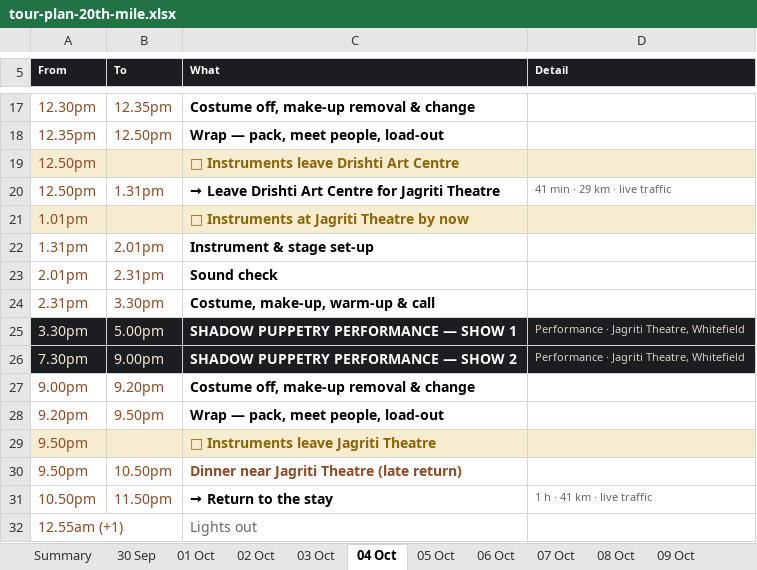
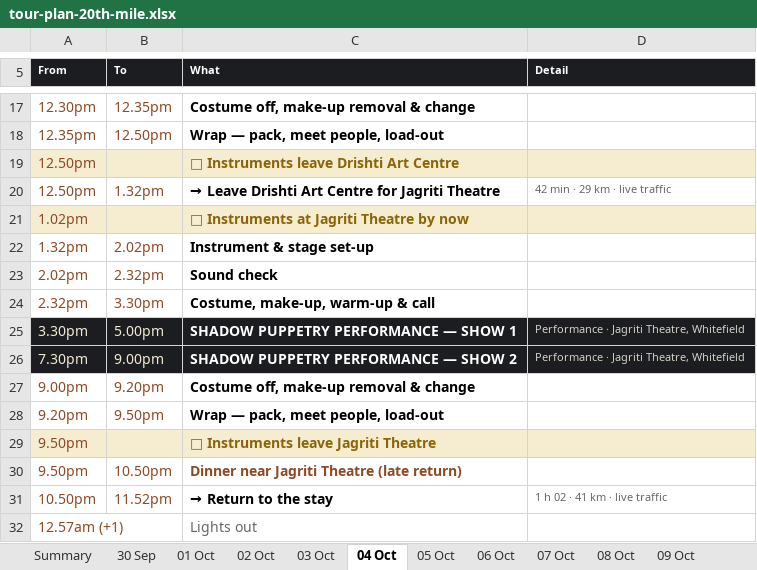
Before and after one commit to p-cult/bali-in-blr, an Excel workbook: plan/tour-plan-20th-mile.xlsx, sheet 04 Oct, drawn as a sheet; only a part is shown, gaps mark what is left out; values as stored, in another font and other column widths than the file's, no borders; the diff names each change by its address in the sheet, - before the commit and + after, or states it on an @@ line.

```diff
--- a/plan/tour-plan-20th-mile.xlsx (sheet 04 Oct)
+++ b/plan/tour-plan-20th-mile.xlsx (sheet 04 Oct)
-B20 (To): 1.31pm
+B20 (To): 1.32pm
-D20 (Detail): 41 min · 29 km · live traffic
+D20 (Detail): 42 min · 29 km · live traffic
-A21 (From): 1.01pm
+A21 (From): 1.02pm
-A22 (From): 1.31pm
+A22 (From): 1.32pm
-B22 (To): 2.01pm
+B22 (To): 2.02pm
-A23 (From): 2.01pm
+A23 (From): 2.02pm
-B23 (To): 2.31pm
+B23 (To): 2.32pm
-A24 (From): 2.31pm
+A24 (From): 2.32pm
-B31 (To): 11.50pm
+B31 (To): 11.52pm
-D31 (Detail): 1 h · 41 km · live traffic
+D31 (Detail): 1 h 02 · 41 km · live traffic
-A32 (From): 12.55am (+1)
+A32 (From): 12.57am (+1)
```
Also changed, not shown: sheet Summary, sheet 16 Oct, sheet 03 Oct, sheet 15 Oct, sheet 06 Oct, sheet 07 Oct, 8 more sheets, plan/tour-plan-20th-mile-routine.xlsx, plan/tour-plan-citadel-sarovar-portico-routine.xlsx, 12 other files.
